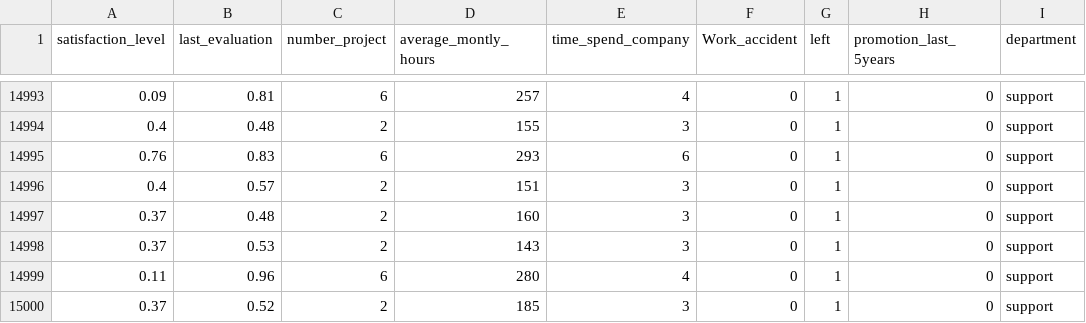
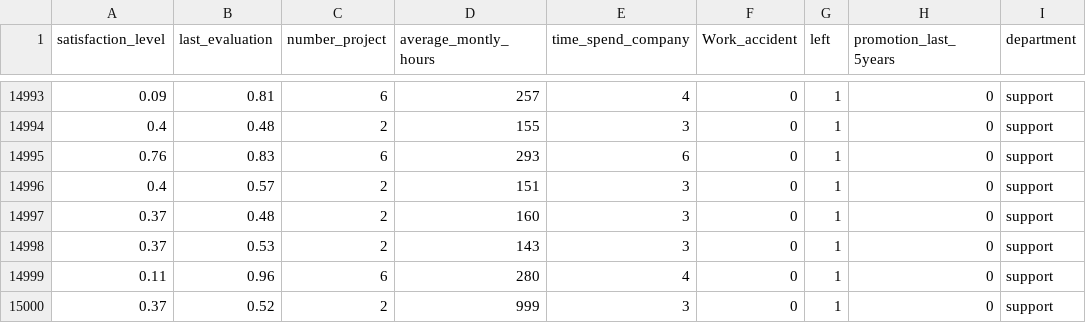
Before and after one commit to Timehascome/HadoopDocs, a CSV file: HR_Dataset.csv, drawn as a sheet; only a part is shown, gaps mark what is left out; the diff names each change by its address in the sheet, - before the commit and + after, or states it on an @@ line.

Commit message:
value modified to 999 in last column

```diff
--- a/HR_Dataset.csv
+++ b/HR_Dataset.csv
-D15000 (average_montly_hours): 185
+D15000 (average_montly_hours): 999
```
